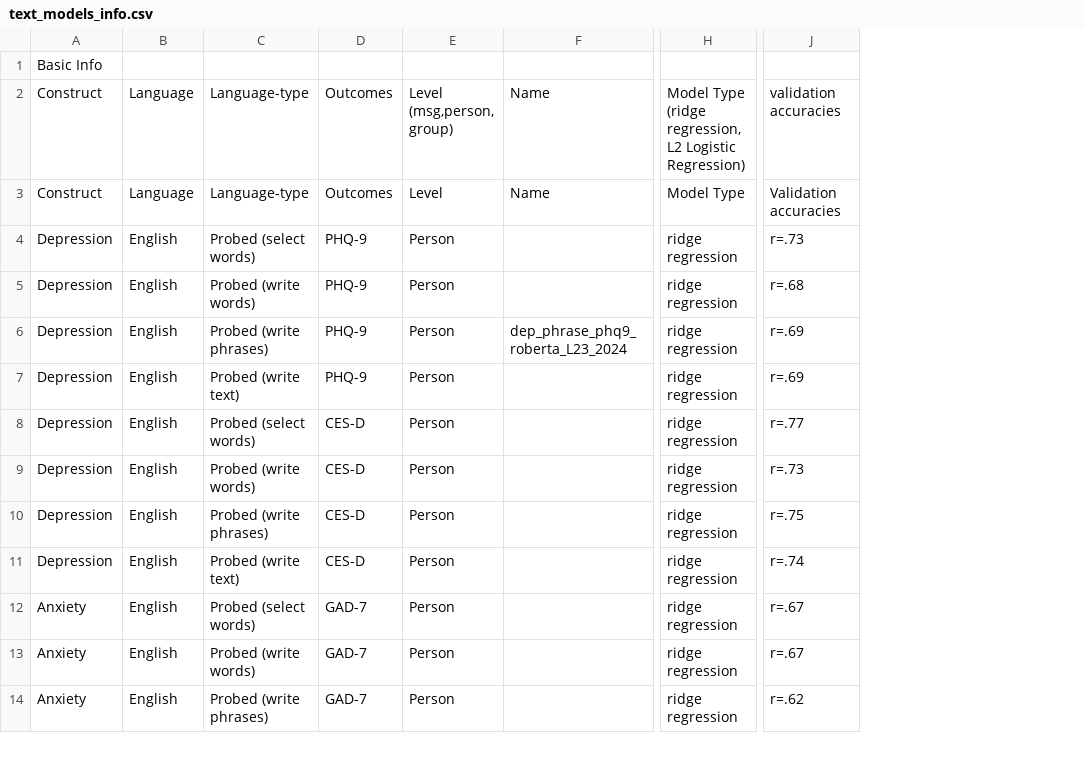
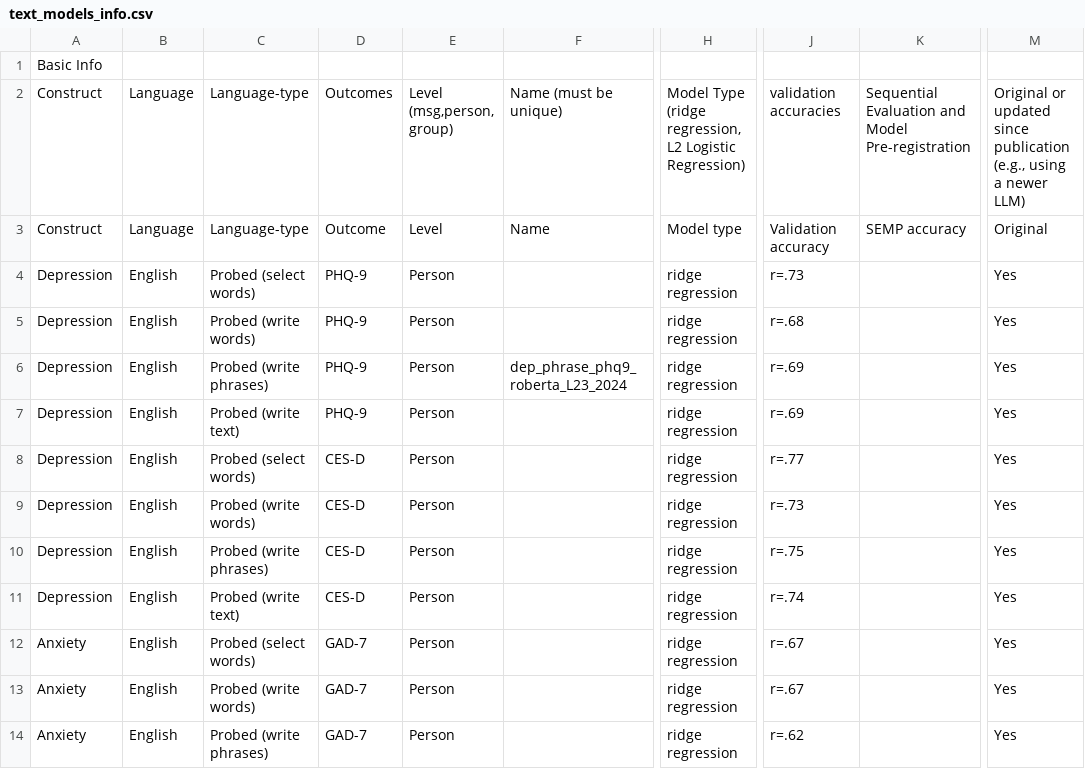
Before and after one commit to OscarKjell/text, a CSV file: inst/extdata/text_models_info.csv, drawn as a sheet; only a part is shown, gaps mark what is left out; the diff names each change by its address in the sheet, - before the commit and + after, or states it on an @@ line.

Commit message:
updating pre-trained model site text and table.

```diff
--- a/inst/extdata/text_models_info.csv
+++ b/inst/extdata/text_models_info.csv
+column K, rows 2-3: Sequential Evaluation and Model Pre-registration | SEMP accuracy
+column M, rows 2-14: Original or updated since publication (e.g., using a newer LLM) | Original | Yes | Yes | Yes | Yes | Yes | Yes | Yes | Yes | Yes | Yes | Yes
-F2: Name
+F2: Name (must be unique)
-D3: Outcomes
+D3: Outcome
-H3: Model Type
+H3: Model type
-J3: Validation accuracies
+J3: Validation accuracy
```
Also changed, not shown: 1 other file.
